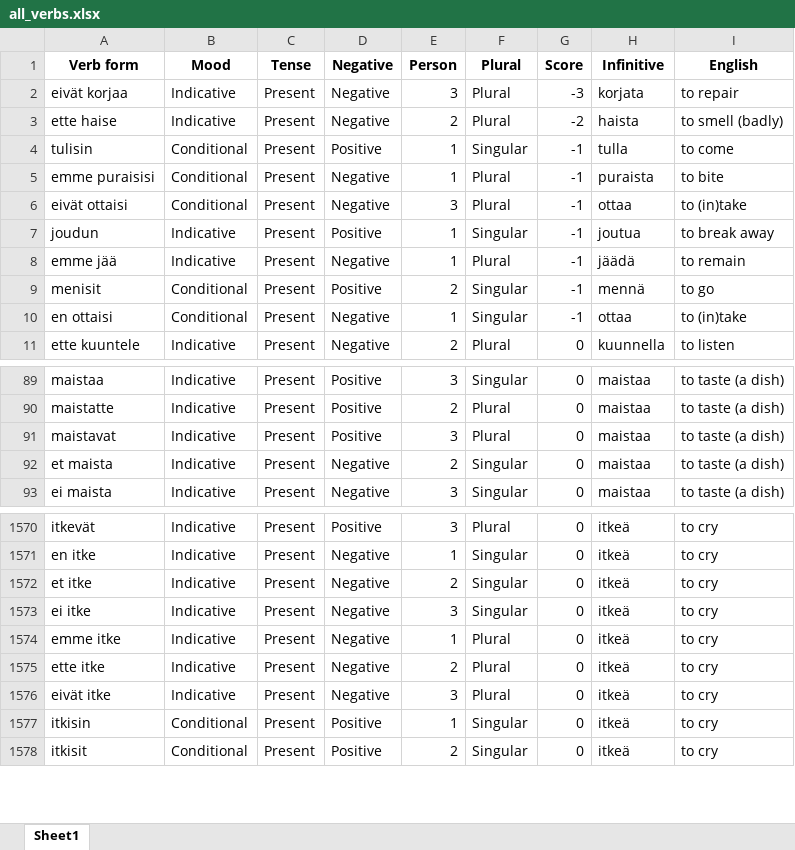
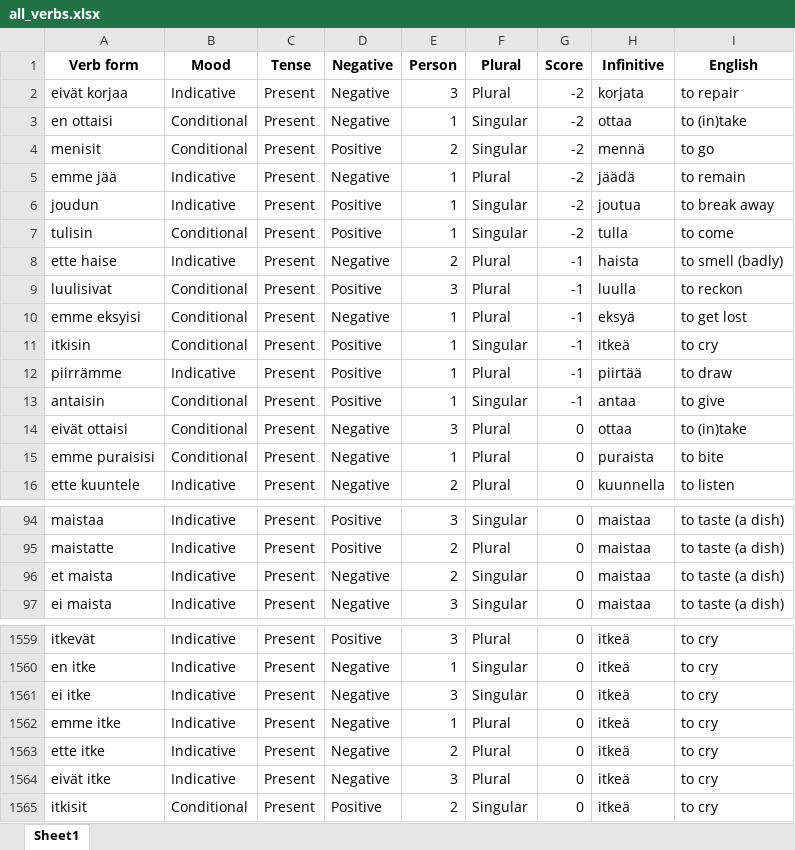
Before and after one commit to teverus/FinnishLearner, an Excel workbook: all_verbs.xlsx, sheet Sheet1, drawn as a sheet; only a part is shown, gaps mark what is left out; values as stored, in another font and other column widths than the file's, no borders; removed rows and columns are numbered as before the commit, all else as after; the diff covers the shown part only; the diff names each change by its address in the sheet, - before the commit and + after, or states it on an @@ line.

```diff
--- a/all_verbs.xlsx (sheet Sheet1)
+++ b/all_verbs.xlsx (sheet Sheet1)
-G2 (Score): -3
+G2 (Score): -2
+row 3: en ottaisi | Conditional | Present | Negative | 1 | Singular | -2 | ottaa | to (in)take
+row 4: menisit | Conditional | Present | Positive | 2 | Singular | -2 | mennä | to go
+row 5: emme jää | Indicative | Present | Negative | 1 | Plural | -2 | jäädä | to remain
+row 6: joudun | Indicative | Present | Positive | 1 | Singular | -2 | joutua | to break away
+row 7: tulisin | Conditional | Present | Positive | 1 | Singular | -2 | tulla | to come
-G8 (Score): -2
+G8 (Score): -1
-A9 (Verb form): tulisin
+A9 (Verb form): luulisivat
-E9 (Person): 1
+E9 (Person): 3
-F9 (Plural): Singular
+F9 (Plural): Plural
-H9 (Infinitive): tulla
+H9 (Infinitive): luulla
-I9 (English): to come
+I9 (English): to reckon
-A10 (Verb form): emme puraisisi
+A10 (Verb form): emme eksyisi
-H10 (Infinitive): puraista
+H10 (Infinitive): eksyä
-I10 (English): to bite
+I10 (English): to get lost
+row 11: itkisin | Conditional | Present | Positive | 1 | Singular | -1 | itkeä | to cry
+row 12: piirrämme | Indicative | Present | Positive | 1 | Plural | -1 | piirtää | to draw
+row 13: antaisin | Conditional | Present | Positive | 1 | Singular | -1 | antaa | to give
-G14 (Score): -1
+G14 (Score): 0
-row 7: joudun | Indicative | Present | Positive | 1 | Singular | -1 | joutua | to break away
-row 8: emme jää | Indicative | Present | Negative | 1 | Plural | -1 | jäädä | to remain
-row 9: menisit | Conditional | Present | Positive | 2 | Singular | -1 | mennä | to go
-A15 (Verb form): en ottaisi
+A15 (Verb form): emme puraisisi
-F15 (Plural): Singular
+F15 (Plural): Plural
-G15 (Score): -1
+G15 (Score): 0
-H15 (Infinitive): ottaa
+H15 (Infinitive): puraista
-I15 (English): to (in)take
+I15 (English): to bite
-row 91: maistavat | Indicative | Present | Positive | 3 | Plural | 0 | maistaa | to taste (a dish)
-row 1572: et itke | Indicative | Present | Negative | 2 | Singular | 0 | itkeä | to cry
-row 1577: itkisin | Conditional | Present | Positive | 1 | Singular | 0 | itkeä | to cry
```
Also changed, not shown: 16 added rows and 18 removed rows elsewhere in this sheet, all_words.xlsx, 1 other file.
